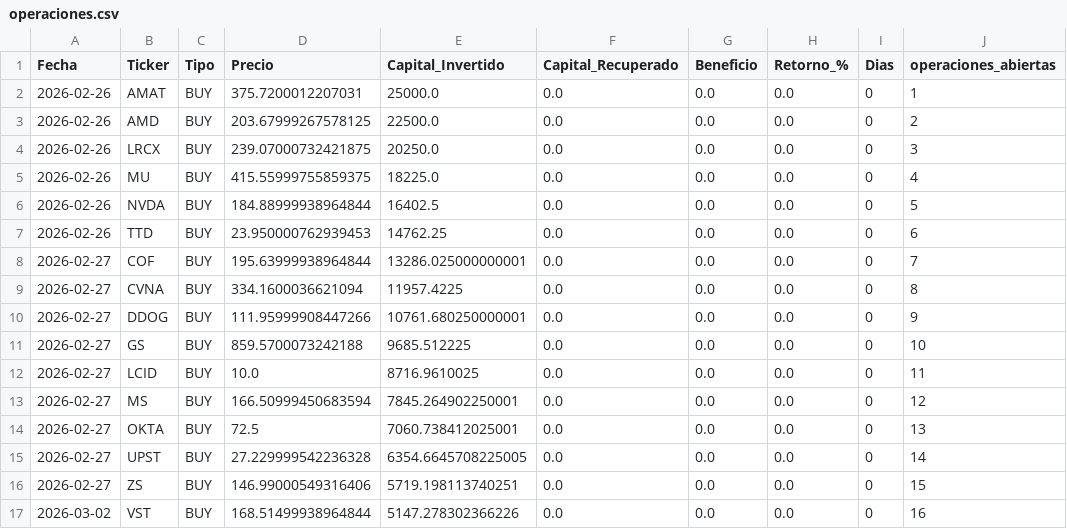
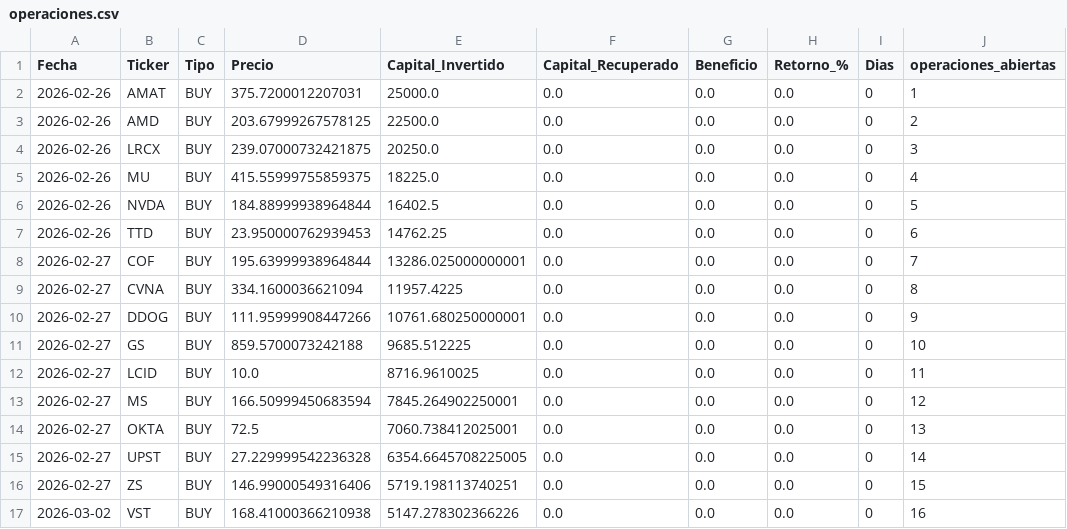
Before and after one commit to MiguelMoreton/Trader, a CSV file: Clases/Resultados/operaciones.csv, drawn as a sheet; only a part is shown; the diff names each change by its address in the sheet, - before the commit and + after, or states it on an @@ line.

```diff
--- a/Clases/Resultados/operaciones.csv
+++ b/Clases/Resultados/operaciones.csv
-D17 (Precio): 168.51499938964844
+D17 (Precio): 168.41000366210938
```
Also changed, not shown: 3 other files.
